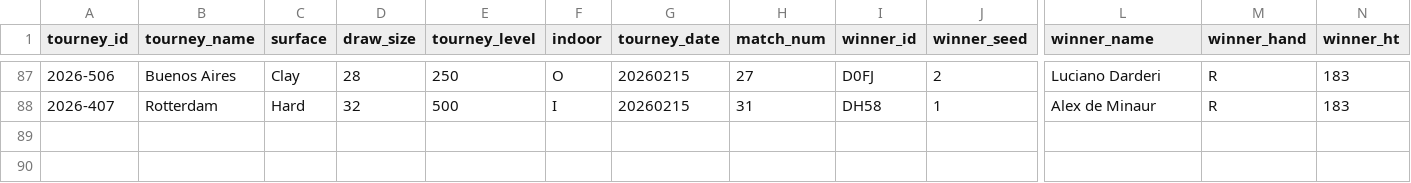
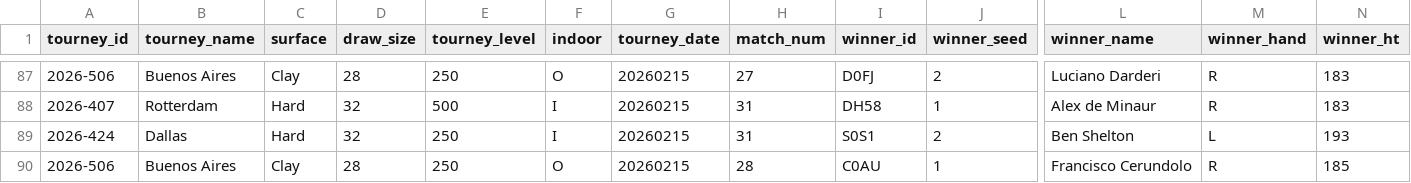
Before and after one commit to Tennismylife/TML-Website, a CSV file: data/ongoing_tourneys.csv, drawn as a sheet; only a part is shown, gaps mark what is left out; rows hold the shown columns only; the diff names each change by its address in the sheet, - before the commit and + after, or states it on an @@ line.

Commit message:
Update ongoing_tourneys.csv

```diff
--- a/data/ongoing_tourneys.csv
+++ b/data/ongoing_tourneys.csv
+row 89: 2026-424 | Dallas | Hard | 32 | 250 | I | 20260215 | 31 | S0S1 | 2 | Ben Shelton | L | 193
+row 90: 2026-506 | Buenos Aires | Clay | 28 | 250 | O | 20260215 | 28 | C0AU | 1 | Francisco Cerundolo | R | 185
```
